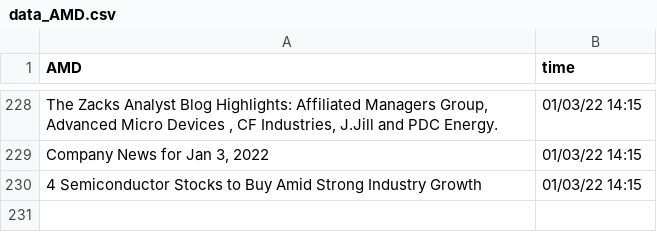
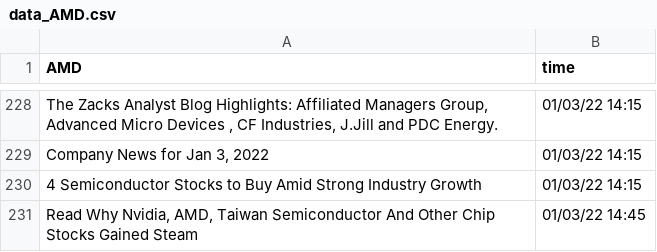
Before and after one commit to SophieLiuYQ/HeterogeneousComputing, a CSV file: data_AMD.csv, drawn as a sheet; only a part is shown, gaps mark what is left out; the diff names each change by its address in the sheet, - before the commit and + after, or states it on an @@ line.

```diff
--- a/data_AMD.csv
+++ b/data_AMD.csv
+row 231: Read Why Nvidia, AMD, Taiwan Semiconductor And Other Chip Stocks Gained Steam | 01/03/22 14:45
```
Also changed, not shown: data_AAPL.csv, data_FB.csv, 8 other files.
